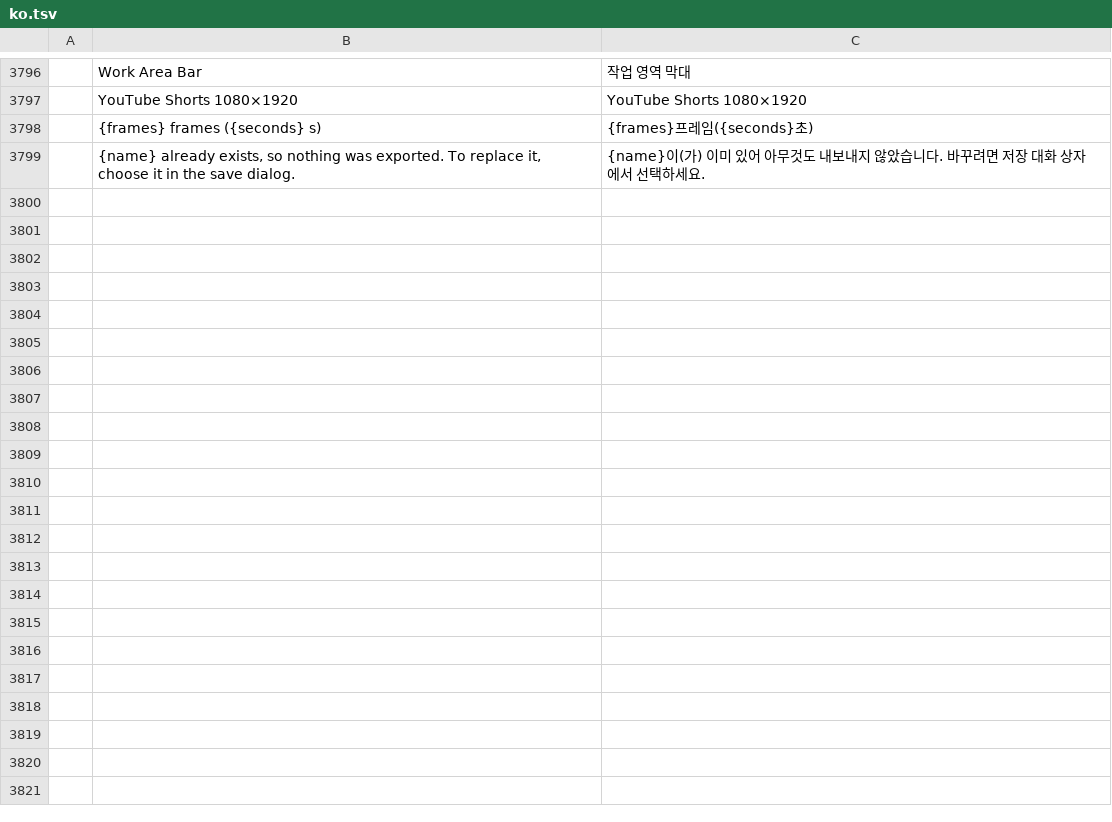
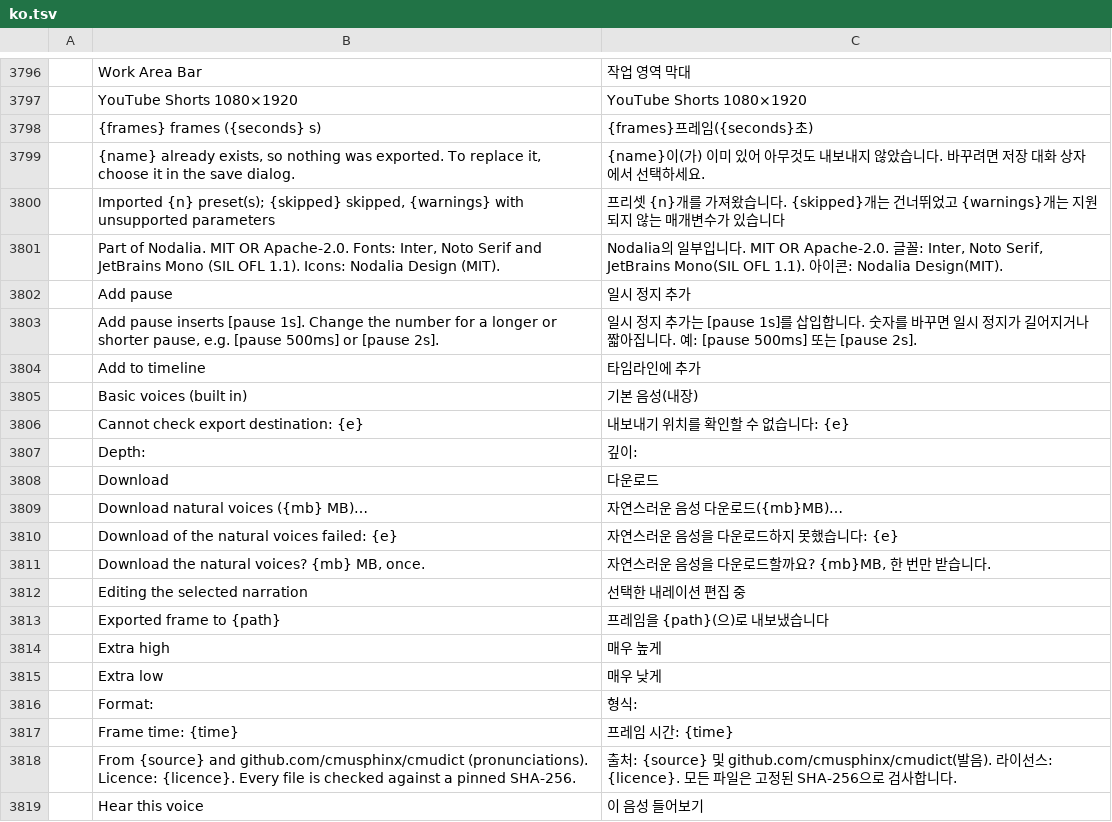
Before and after one commit to getnodalia/toma, a TSV file: crates/ui-egui/src/i18n/ko.tsv, drawn as a sheet; only a part is shown, gaps mark what is left out; the diff covers the shown part only.

```diff
--- a/crates/ui-egui/src/i18n/ko.tsv
+++ b/crates/ui-egui/src/i18n/ko.tsv
@@ -3799 +3799,21 @@
 	{name} already exists, so nothing was exported. To replace it, choose it in the save dialog.	{name}이(가) 이미 있어 아무것도 내보내지 않았습니다. 바꾸려면 저장 대화 상자에서 선택하세요.
+	Imported {n} preset(s); {skipped} skipped, {warnings} with unsupported parameters	프리셋 {n}개를 가져왔습니다. {skipped}개는 건너뛰었고 {warnings}개는 지원되지 않는 매개변수가 있습니다
+	Part of Nodalia. MIT OR Apache-2.0. Fonts: Inter, Noto Serif and JetBrains Mono (SIL OFL 1.1). Icons: Nodalia Design (MIT).	Nodalia의 일부입니다. MIT OR Apache-2.0. 글꼴: Inter, Noto Serif, JetBrains Mono(SIL OFL 1.1). 아이콘: Nodalia Design(MIT).
+	Add pause	일시 정지 추가
+	Add pause inserts [pause 1s]. Change the number for a longer or shorter pause, e.g. [pause 500ms] or [pause 2s].	일시 정지 추가는 [pause 1s]를 삽입합니다. 숫자를 바꾸면 일시 정지가 길어지거나 짧아집니다. 예: [pause 500ms] 또는 [pause 2s].
+	Add to timeline	타임라인에 추가
+	Basic voices (built in)	기본 음성(내장)
+	Cannot check export destination: {e}	내보내기 위치를 확인할 수 없습니다: {e}
+	Depth:	깊이:
+	Download	다운로드
+	Download natural voices ({mb} MB)…	자연스러운 음성 다운로드({mb}MB)…
+	Download of the natural voices failed: {e}	자연스러운 음성을 다운로드하지 못했습니다: {e}
+	Download the natural voices? {mb} MB, once.	자연스러운 음성을 다운로드할까요? {mb}MB, 한 번만 받습니다.
+	Editing the selected narration	선택한 내레이션 편집 중
+	Exported frame to {path}	프레임을 {path}(으)로 내보냈습니다
+	Extra high	매우 높게
+	Extra low	매우 낮게
+	Format:	형식:
+	Frame time: {time}	프레임 시간: {time}
+	From {source} and github.com/cmusphinx/cmudict (pronunciations). Licence: {licence}. Every file is checked against a pinned SHA-256.	출처: {source} 및 github.com/cmusphinx/cmudict(발음). 라이선스: {licence}. 모든 파일은 고정된 SHA-256으로 검사합니다.
+	Hear this voice	이 음성 들어보기
```
Also changed, not shown: 21 added rows elsewhere in this file, crates/ui-egui/src/i18n/de.tsv, crates/ui-egui/src/i18n/id.tsv, 11 other files.
